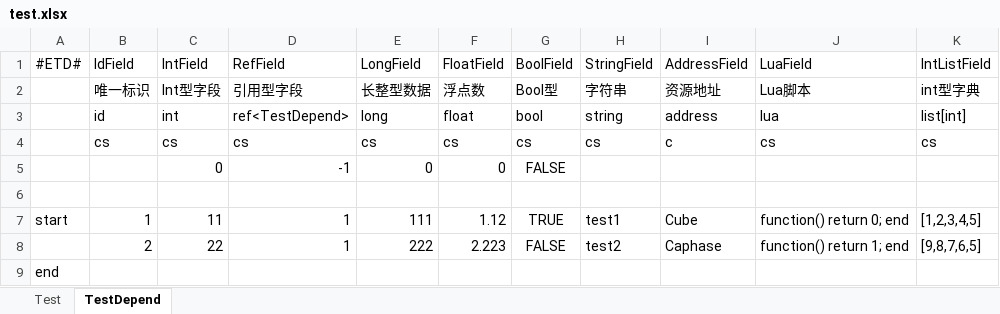
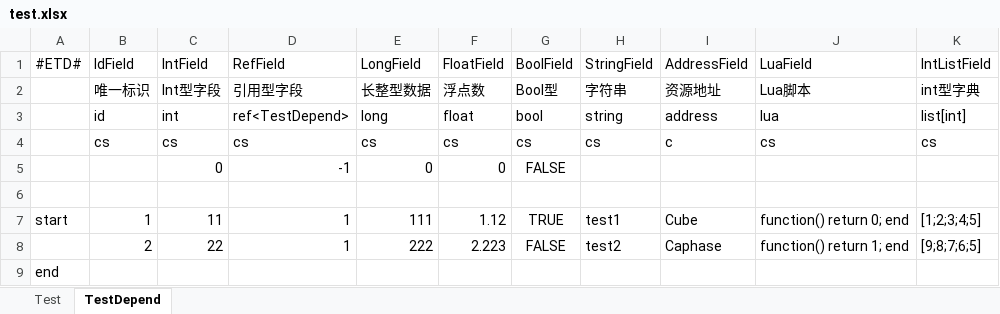
Before and after one commit to liyubin724/DotGameScripts, an Excel workbook: DotFramework/Config/test.xlsx, sheet TestDepend, drawn as a sheet; values as stored, in another font and other column widths than the file's, no borders; the diff names each change by its address in the sheet, - before the commit and + after, or states it on an @@ line.

```diff
--- a/DotFramework/Config/test.xlsx (sheet TestDepend)
+++ b/DotFramework/Config/test.xlsx (sheet TestDepend)
-K7: [1,2,3,4,5]
+K7: [1;2;3;4;5]
-K8: [9,8,7,6,5]
+K8: [9;8;7;6;5]
```
Also changed, not shown: sheet Test, 7 other files.
